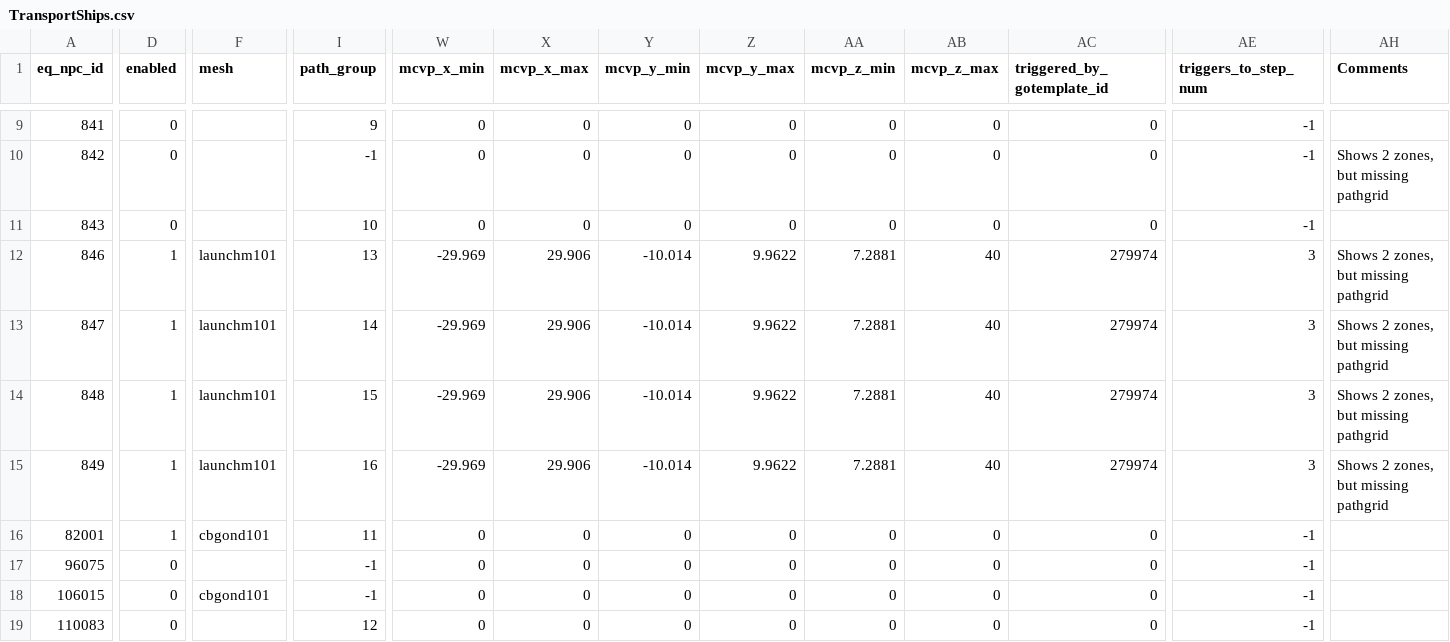
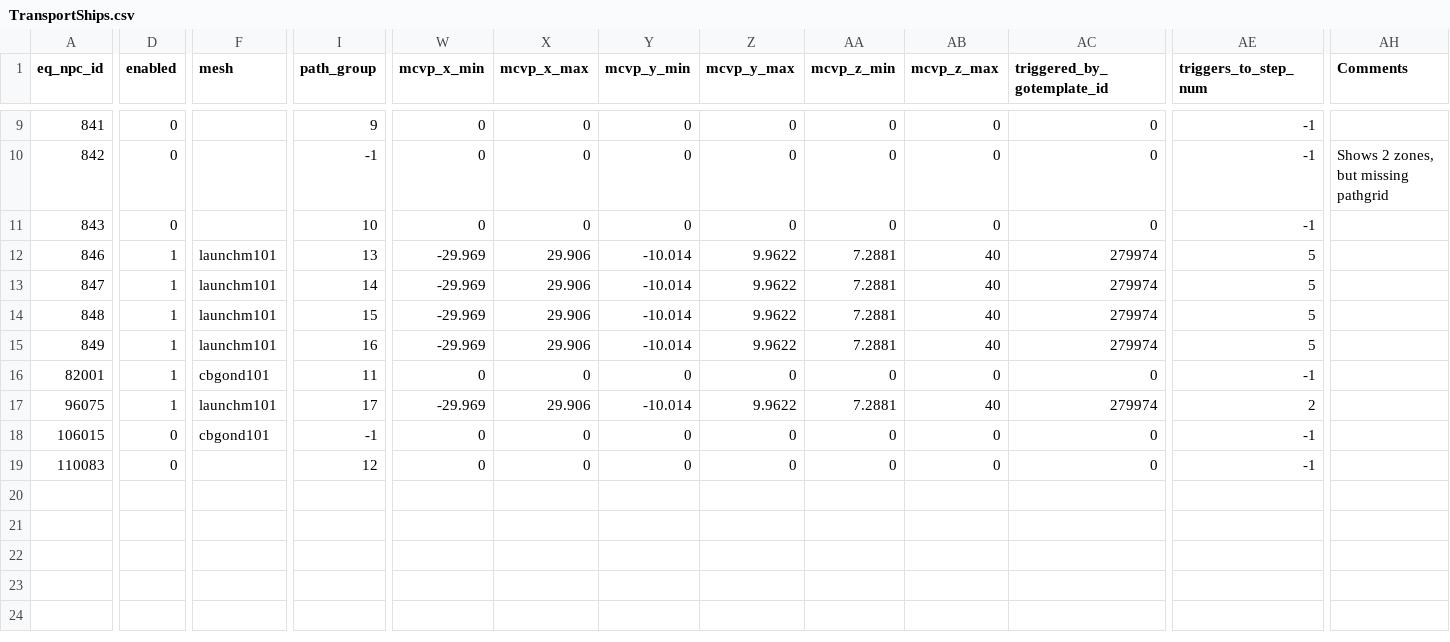
Before and after one commit to NathanHandley/EQWOWConverter, a CSV file: Assets/WorldData/TransportShips.csv, drawn as a sheet; only a part is shown, gaps mark what is left out; the diff covers the shown part only; the diff names each change by its address in the sheet, - before the commit and + after, or states it on an @@ line.

```diff
--- a/Assets/WorldData/TransportShips.csv
+++ b/Assets/WorldData/TransportShips.csv
-AE12:AE15 (triggers_to_step_num): 3
+AE12:AE15 (triggers_to_step_num): 5
-AH12:AH15 (Comments): Shows 2 zones, but missing pathgrid
+AH12:AH15 (Comments): (empty)
-D17 (enabled): 0
+D17 (enabled): 1
-F17 (mesh): (empty)
+F17 (mesh): launchm101
-I17 (path_group): -1
+I17 (path_group): 17
-W17 (mcvp_x_min): 0
+W17 (mcvp_x_min): -29.969
-X17 (mcvp_x_max): 0
+X17 (mcvp_x_max): 29.906
-Y17 (mcvp_y_min): 0
+Y17 (mcvp_y_min): -10.014
-Z17 (mcvp_y_max): 0
+Z17 (mcvp_y_max): 9.9622
-AA17 (mcvp_z_min): 0
+AA17 (mcvp_z_min): 7.2881
-AB17 (mcvp_z_max): 0
+AB17 (mcvp_z_max): 40
-AC17 (triggered_by_gotemplate_id): 0
+AC17 (triggered_by_gotemplate_id): 279974
-AE17 (triggers_to_step_num): -1
+AE17 (triggers_to_step_num): 2
```
Also changed, not shown: 1 edited cell elsewhere in this file, Assets/WorldData/TransportShipPathNodes.csv.
